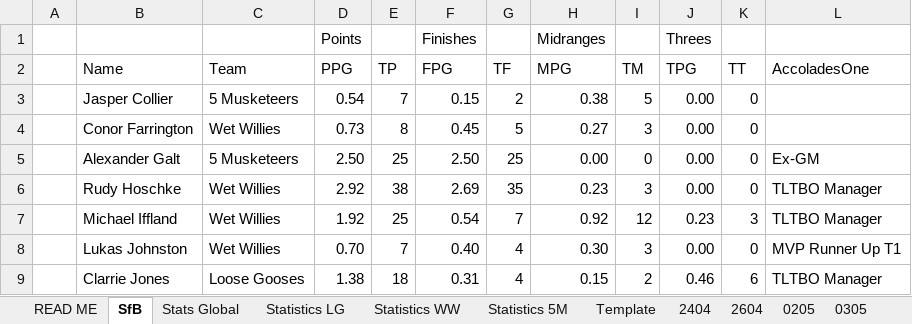
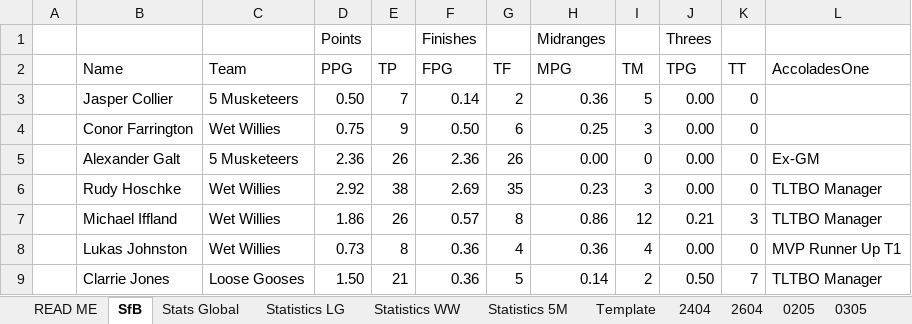
Before and after one commit to KingGoose20/TLTBO, an Excel workbook: Other Files/PastResults.xlsx, sheet SfB, drawn as a sheet; only a part is shown; values as stored, in another font and other column widths than the file's, no borders; the diff covers the shown part only; the diff names each change by its address in the sheet, - before the commit and + after, or states it on an @@ line.

```diff
--- a/Other Files/PastResults.xlsx (sheet SfB)
+++ b/Other Files/PastResults.xlsx (sheet SfB)
-D3 (PPG): 0.54
+D3 (PPG): 0.50
-F3 (FPG): 0.15
+F3 (FPG): 0.14
-H3 (MPG): 0.38
+H3 (MPG): 0.36
-D4 (PPG): 0.73
+D4 (PPG): 0.75
-E4 (TP): 8
+E4 (TP): 9
-F4 (FPG): 0.45
+F4 (FPG): 0.50
-G4 (TF): 5
+G4 (TF): 6
-H4 (MPG): 0.27
+H4 (MPG): 0.25
-D5 (PPG): 2.50
+D5 (PPG): 2.36
-E5 (TP): 25
+E5 (TP): 26
-F5 (FPG): 2.50
+F5 (FPG): 2.36
-G5 (TF): 25
+G5 (TF): 26
-D7 (PPG): 1.92
+D7 (PPG): 1.86
-E7 (TP): 25
+E7 (TP): 26
-F7 (FPG): 0.54
+F7 (FPG): 0.57
-G7 (TF): 7
+G7 (TF): 8
-H7 (MPG): 0.92
+H7 (MPG): 0.86
-J7 (TPG): 0.23
+J7 (TPG): 0.21
-D8 (PPG): 0.70
+D8 (PPG): 0.73
-E8 (TP): 7
+E8 (TP): 8
-F8 (FPG): 0.40
+F8 (FPG): 0.36
-H8 (MPG): 0.30
+H8 (MPG): 0.36
-I8 (TM): 3
+I8 (TM): 4
-D9 (PPG): 1.38
+D9 (PPG): 1.50
-E9 (TP): 18
+E9 (TP): 21
-F9 (FPG): 0.31
+F9 (FPG): 0.36
-G9 (TF): 4
+G9 (TF): 5
-H9 (MPG): 0.15
+H9 (MPG): 0.14
-J9 (TPG): 0.46
+J9 (TPG): 0.50
-K9 (TT): 6
+K9 (TT): 7
```
Also changed, not shown: 4 added rows, 4 removed rows and 72 edited cells elsewhere in this sheet, sheet Stats Global, sheet Statistics LG, sheet Statistics 5M, sheet Statistics WW, other sheet tabs, formulas that keep their value, 5 other files.
